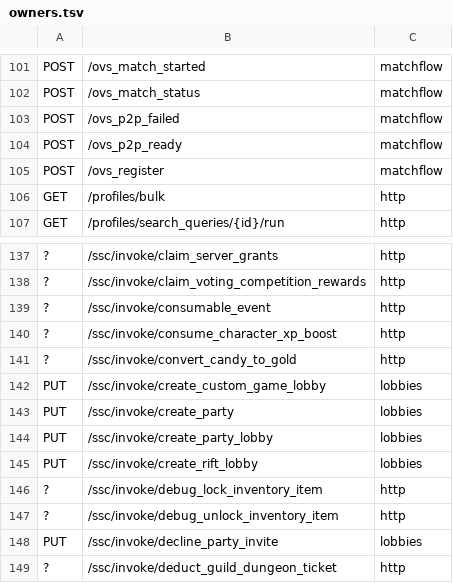
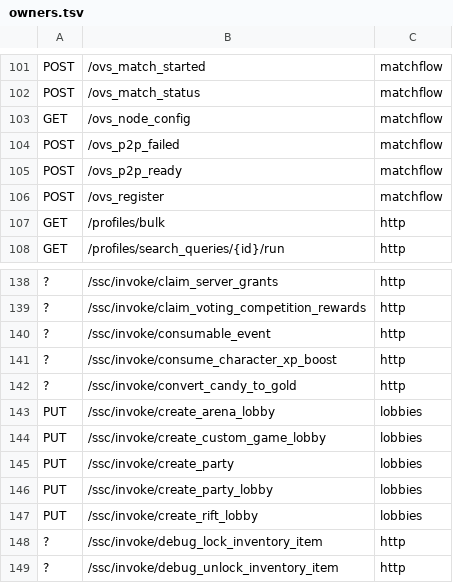
Before and after one commit to openversus/ovs-http-server, a TSV file: dotnet/tools/routes/sources/owners.tsv, drawn as a sheet; only a part is shown, gaps mark what is left out; the shorter side is filled out with more unchanged rows; the diff names each change by its address in the sheet, - before the commit and + after, or states it on an @@ line.

Commit message:
Arenas: The mode select's Arena button (Arenas:Enabled, on by default: hiss feature toggle Arena, its own Crc offset) opens an Arena lobby (create_arena_lobby: 8 teams of 2, the base lobby parser's MatchID/LeaderID/ReadyPlayers/Teams), lobby codes generated for it, arena-retail refused as a closed queue for now; a leave, a join and the lobby a join sends read the fighter from player:{id} before the session (leaving a lobby before queueing no longer makes you Shaggy... but ShaggyVersus will return), tests that check the old TS catch-all Crc pin the weekday Testing Grounds offset off; /ovs_node_config moves into the route generator's sources instead of hand-rolled, because otherwise it would just get removed the next time routes are generated

```diff
--- a/dotnet/tools/routes/sources/owners.tsv
+++ b/dotnet/tools/routes/sources/owners.tsv
+row 103: GET | /ovs_node_config | matchflow
+row 143: PUT | /ssc/invoke/create_arena_lobby | lobbies
```
Also changed, not shown: 29 other files.
